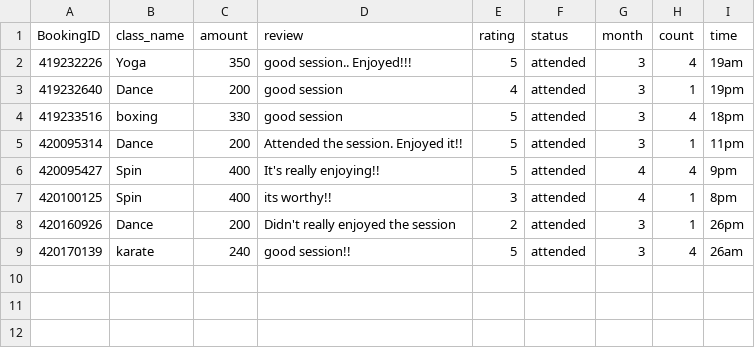
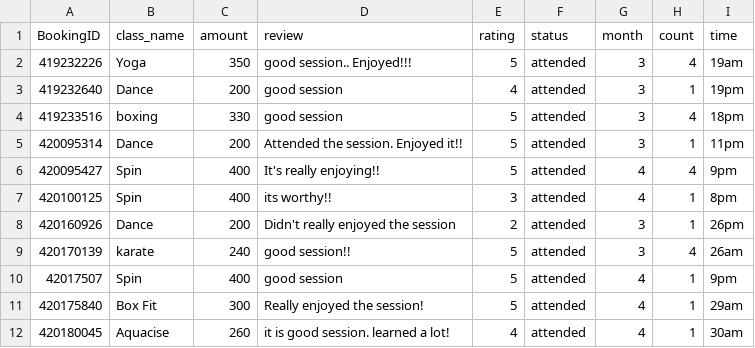
Before and after one commit to sai3nadh/Fitness_group, a CSV file: attendSession.csv, drawn as a sheet.

```diff
--- a/attendSession.csv
+++ b/attendSession.csv
@@ -9 +9,4 @@ BookingID,class_name,amount,review,rating,status,month,count,time
 420170139,karate,240,good session!!,5,attended,3,4,26am
+42017507,Spin,400,good session,5,attended,4,1,9pm
+420175840,Box Fit,300,Really enjoyed the session!,5,attended,4,1,29am
+420180045,Aquacise,260,it is good session. learned a lot!,4,attended,4,1,30am
```
Also changed, not shown: fitness_classes.csv, wfc_booking.csv, 14 other files.
